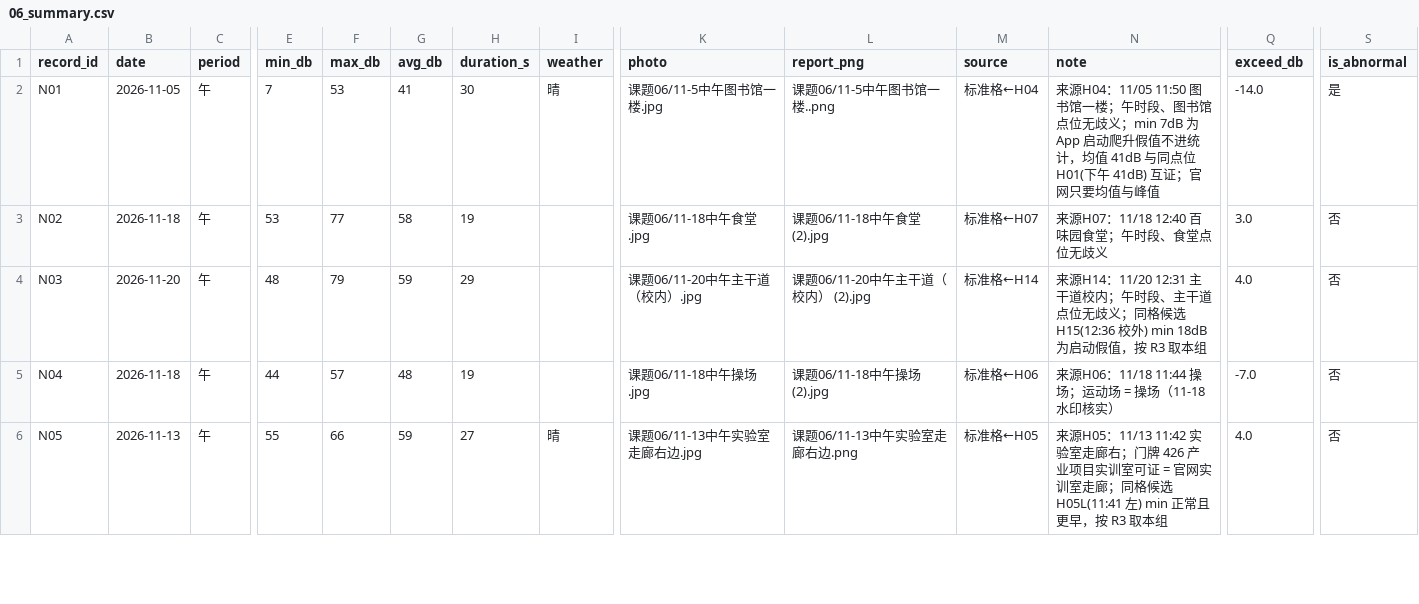
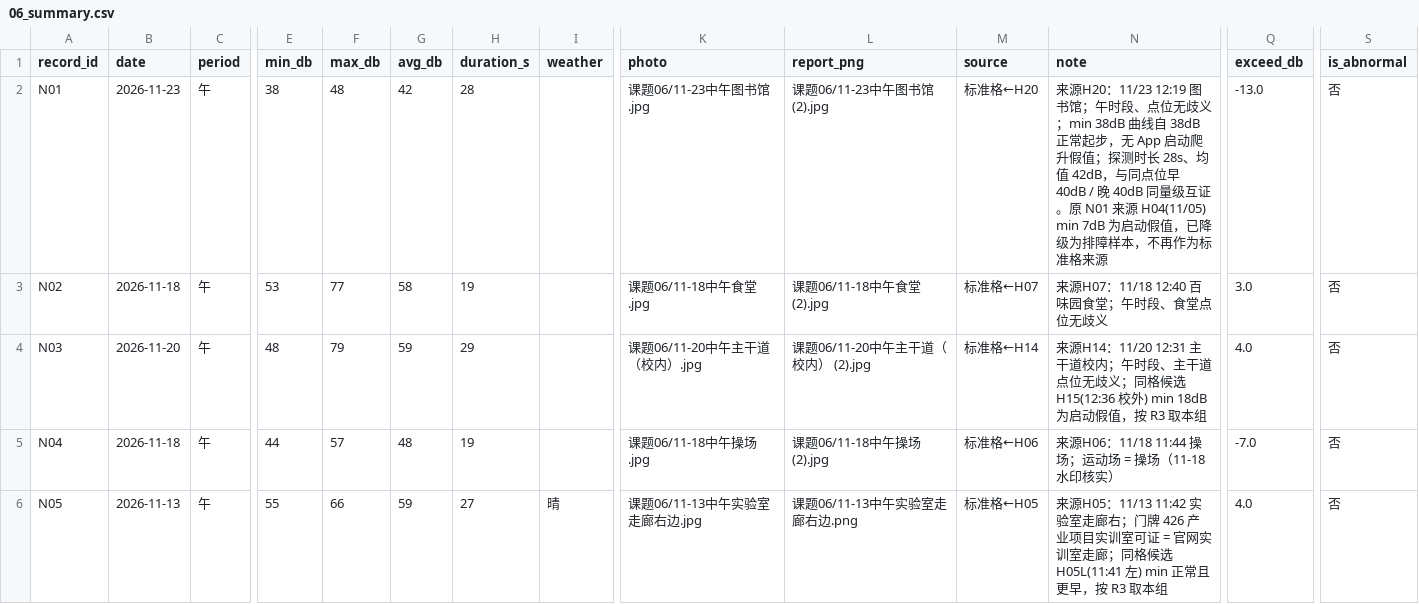
Before and after one commit to Elowen-Wang/project-03-vibration-diagnosis, a CSV file: 01_Stage1_Field_Measurement/results/06_summary.csv, drawn as a sheet; only a part is shown, gaps mark what is left out; the diff names each change by its address in the sheet, - before the commit and + after, or states it on an @@ line.

```diff
--- a/01_Stage1_Field_Measurement/results/06_summary.csv
+++ b/01_Stage1_Field_Measurement/results/06_summary.csv
-B2 (date): 2026-11-05
+B2 (date): 2026-11-23
-E2 (min_db): 7
+E2 (min_db): 38
-F2 (max_db): 53
+F2 (max_db): 48
-G2 (avg_db): 41
+G2 (avg_db): 42
-H2 (duration_s): 30
+H2 (duration_s): 28
-I2 (weather): 晴
+I2 (weather): (empty)
-K2 (photo): 课题06/11-5中午图书馆一楼.jpg
+K2 (photo): 课题06/11-23中午图书馆.jpg
-L2 (report_png): 课题06/11-5中午图书馆一楼..png
+L2 (report_png): 课题06/11-23中午图书馆 (2).jpg
-M2 (source): 标准格←H04
+M2 (source): 标准格←H20
-N2 (note): 来源H04：11/05 11:50 图书馆一楼；午时段、图书馆点位无歧义；min 7dB 为 App 启动爬升假值不进统计，均值 41dB 与同点位 H01(下午 41dB) 互证；官网只要均值与峰值
+N2 (note): 来源H20：11/23 12:19 图书馆；午时段、点位无歧义；min 38dB 曲线自 38dB 正常起步，无 App 启动爬升假值；探测时长 28s、均值 42dB，与同点位早 40dB / 晚 40dB 同量级互证。原 N01 来源 H04(11/05) min 7dB 为启动假值，已降级为排障样本，不再作为标准格来源
-Q2 (exceed_db): -14.0
+Q2 (exceed_db): -13.0
-S2 (is_abnormal): 是
+S2 (is_abnormal): 否
```
Also changed, not shown: 01_Stage1_Field_Measurement/noise_log.csv, 44 other files.
